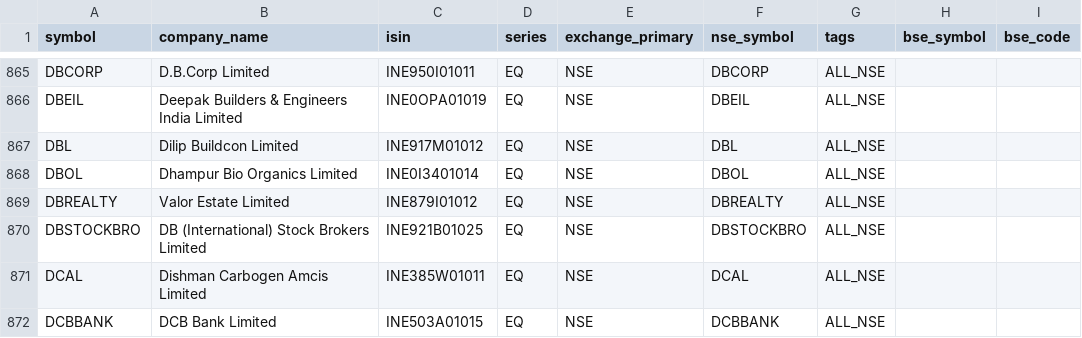
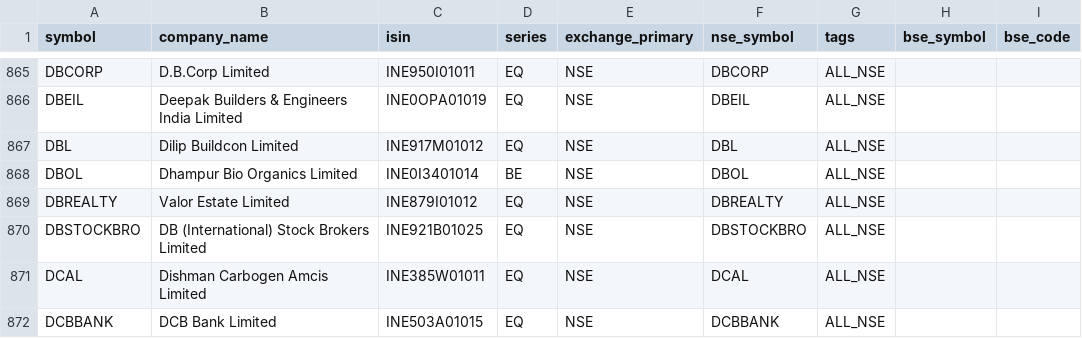
Before and after one commit to Arwagh1441444/stockanalyser, a CSV file: universe_master_snapshot.csv, drawn as a sheet; only a part is shown, gaps mark what is left out; the diff names each change by its address in the sheet, - before the commit and + after, or states it on an @@ line.

```diff
--- a/universe_master_snapshot.csv
+++ b/universe_master_snapshot.csv
-D868 (series): EQ
+D868 (series): BE
```
